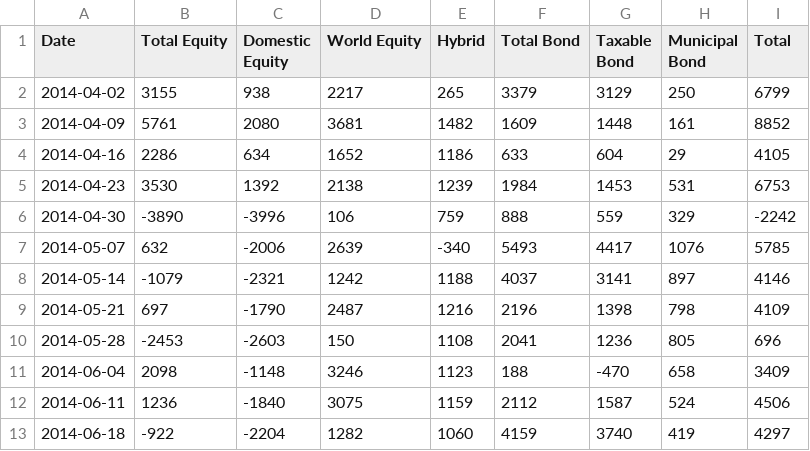
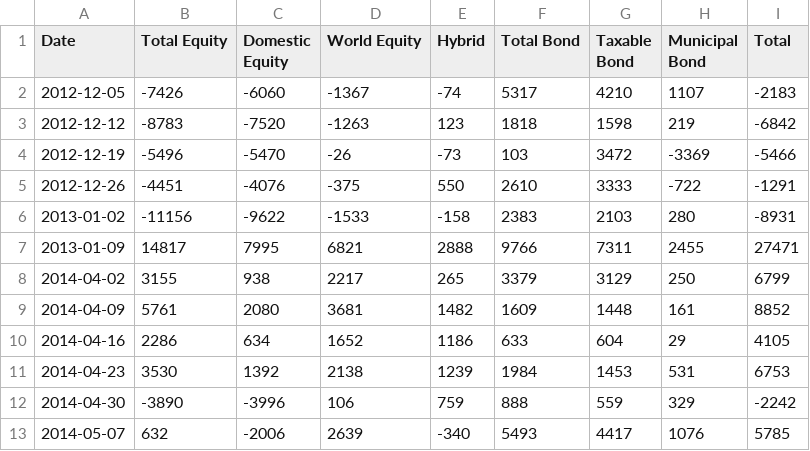
Before and after one commit to datasets/investor-flow-of-funds-us, a CSV file: data/weekly.csv, drawn as a sheet; only a part is shown; the shorter side is filled out with more unchanged rows.

Commit message:
[data/weekly][s]: add some late 2012 data we had.

```diff
--- a/data/weekly.csv
+++ b/data/weekly.csv
@@ -1,2 +1,8 @@
 Date,Total Equity,Domestic Equity,World Equity,Hybrid,Total Bond,Taxable Bond,Municipal Bond,Total
+2012-12-05,-7426,-6060,-1367,-74,5317,4210,1107,-2183
+2012-12-12,-8783,-7520,-1263,123,1818,1598,219,-6842
+2012-12-19,-5496,-5470,-26,-73,103,3472,-3369,-5466
+2012-12-26,-4451,-4076,-375,550,2610,3333,-722,-1291
+2013-01-02,-11156,-9622,-1533,-158,2383,2103,280,-8931
+2013-01-09,14817,7995,6821,2888,9766,7311,2455,27471
 2014-04-02,3155,938,2217,265,3379,3129,250,6799
```
